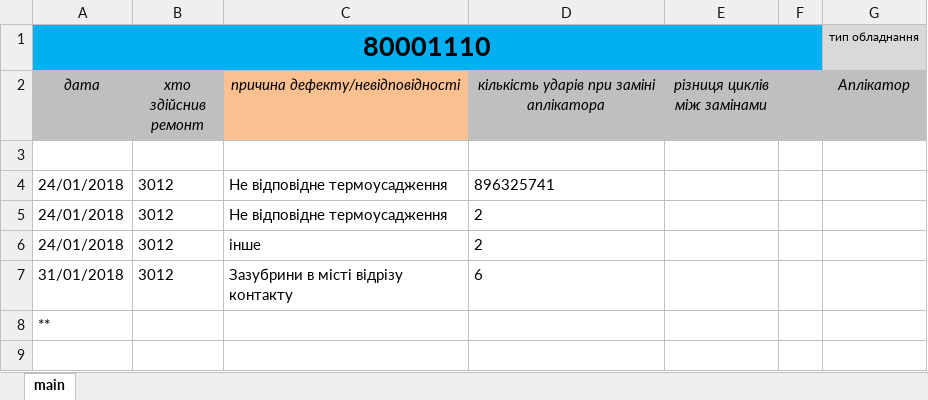
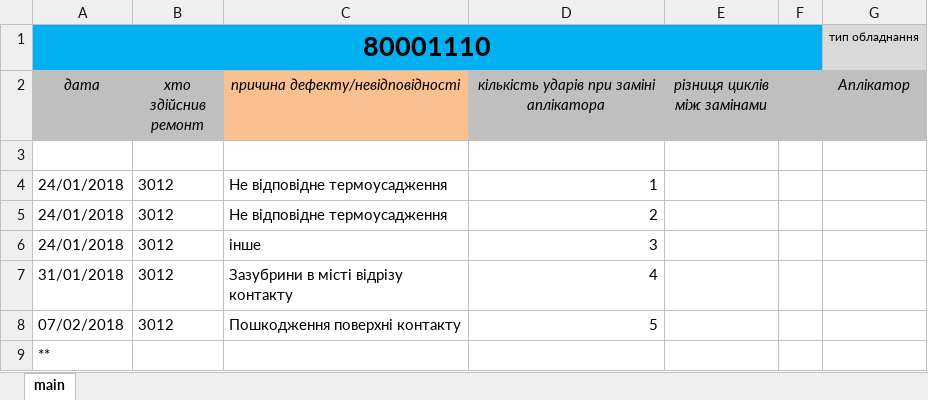
Before and after one commit to Mytsa/Mytsa, an Excel workbook: eq_log/80001110.xlsx, sheet main, drawn as a sheet; values as stored, in another font and other column widths than the file's, no borders; the diff names each change by its address in the sheet, - before the commit and + after, or states it on an @@ line.

```diff
--- a/eq_log/80001110.xlsx (sheet main)
+++ b/eq_log/80001110.xlsx (sheet main)
-D4: 896325741
+D4: 1
-D5 alignment: left
+D5 alignment: right
-D6: 2
+D6: 3
-D7: 6
+D7: 4
+row 8: 07/02/2018 | 3012 | Пошкодження поверхні контакту | 5
```
Also changed, not shown: eq_log/80001111.xlsx, eq_log/80002222.xlsx, 4 other files.
